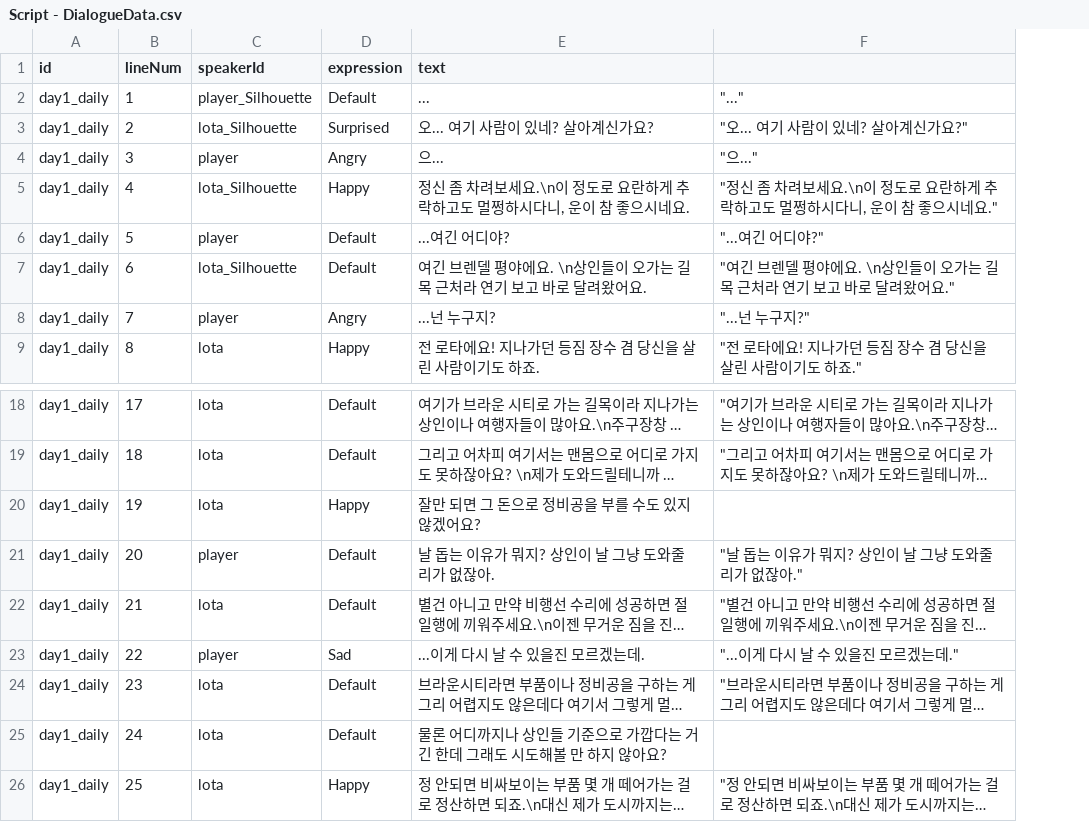
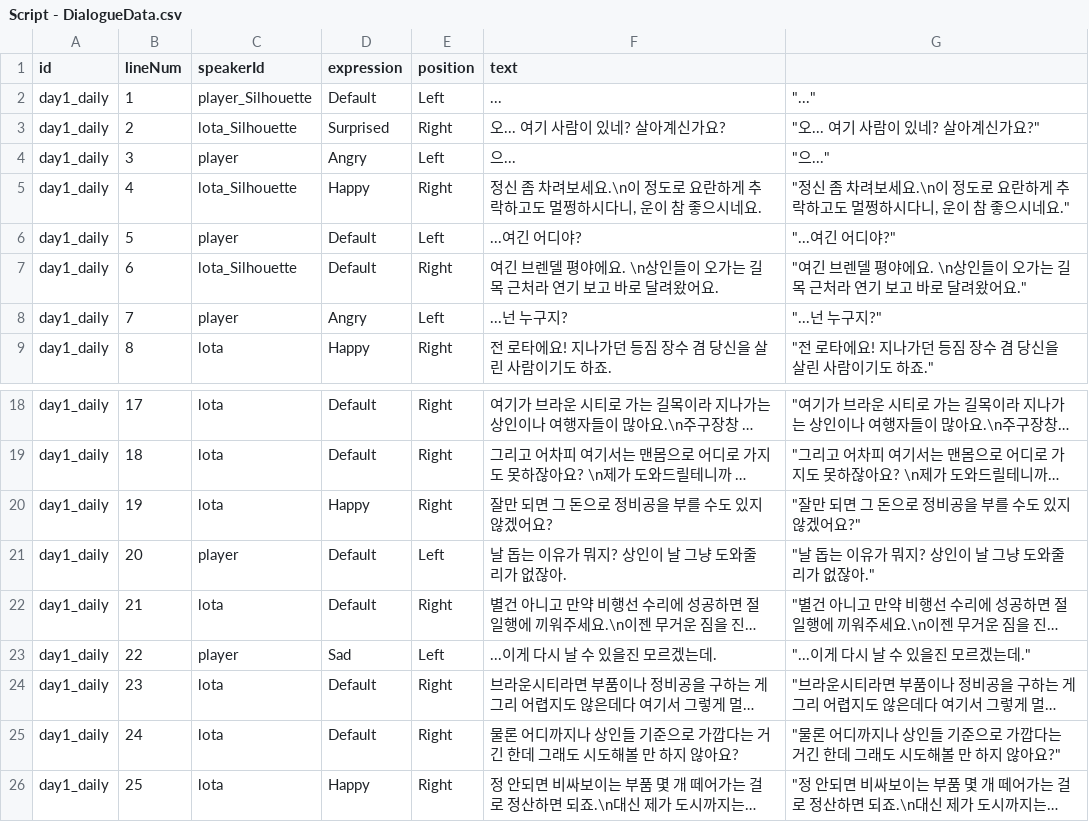
Before and after one commit to happy124210/Aero-Diner, a CSV file: Aero Diner/Assets/99.Documents/Script - DialogueData.csv, drawn as a sheet; only a part is shown, gaps mark what is left out; long unchanged cells end in …; addresses are those after the commit; the diff names each change by its address in the sheet, - before the commit and + after, or states it on an @@ line.

Commit message:
🗃️[Chore] DialogueData 수정

```diff
--- a/Aero Diner/Assets/99.Documents/Script - DialogueData.csv
+++ b/Aero Diner/Assets/99.Documents/Script - DialogueData.csv
+column E (position), rows 2-9: Left | Right | Left | Right | Left | Right | Left | Right; rows 18-26: Right | Right | Right | Left | Right | Left | Right | Right | Right
-G20: (empty)
+G20: "잘만 되면 그 돈으로 정비공을 부를 수도 있지 않겠어요?"
-G25: (empty)
+G25: "물론 어디까지나 상인들 기준으로 가깝다는 거긴 한데 그래도 시도해볼 만 하지 않아요?"
```
Also changed, not shown: 24 other files.
